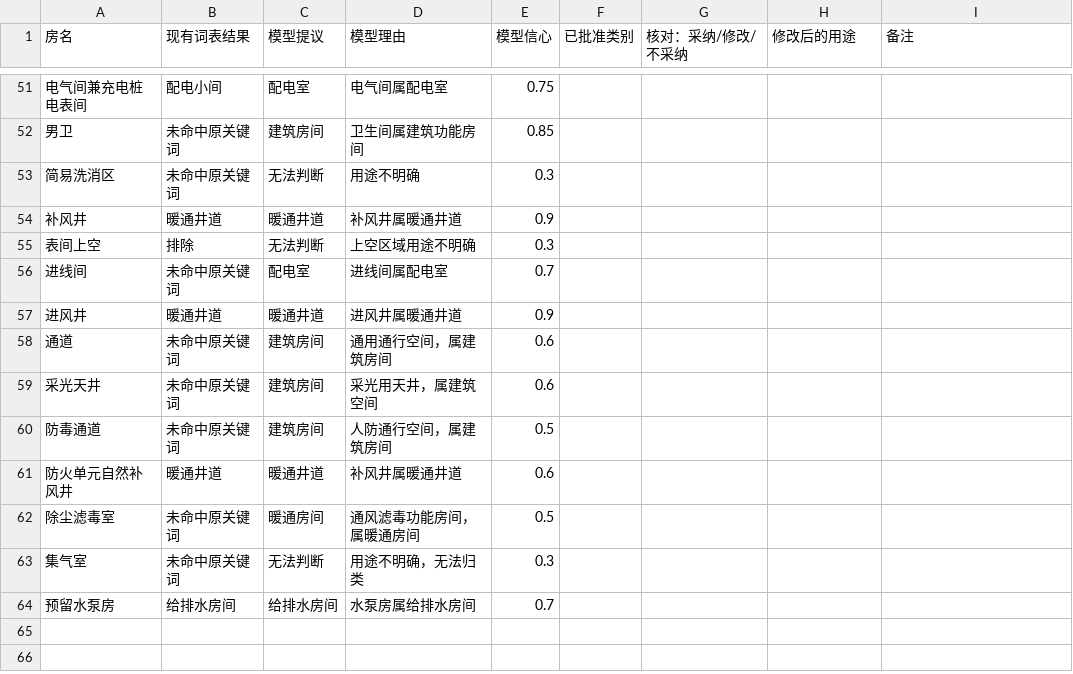
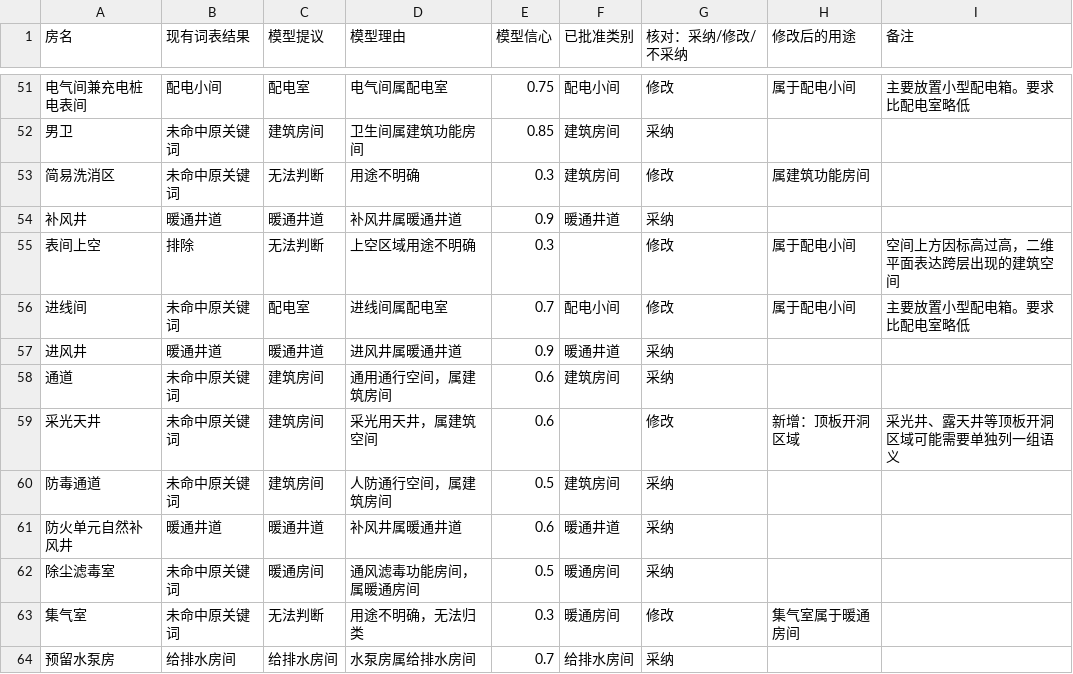
Before and after one commit to paigu3571/GeomVerity, a CSV file: eval/naming-review.csv, drawn as a sheet; only a part is shown, gaps mark what is left out; the diff covers the shown part only; the diff names each change by its address in the sheet, - before the commit and + after, or states it on an @@ line.

```diff
--- a/eval/naming-review.csv
+++ b/eval/naming-review.csv
-F51 (已批准类别): (empty)
+F51 (已批准类别): 配电小间
-G51 (核对：采纳/修改/不采纳): (empty)
+G51 (核对：采纳/修改/不采纳): 修改
-H51 (修改后的用途): (empty)
+H51 (修改后的用途): 属于配电小间
-I51 (备注): (empty)
+I51 (备注): 主要放置小型配电箱。要求比配电室略低
-F52:F53 (已批准类别): (empty)
+F52:F53 (已批准类别): 建筑房间
-G52 (核对：采纳/修改/不采纳): (empty)
+G52 (核对：采纳/修改/不采纳): 采纳
-G53 (核对：采纳/修改/不采纳): (empty)
+G53 (核对：采纳/修改/不采纳): 修改
-H53 (修改后的用途): (empty)
+H53 (修改后的用途): 属建筑功能房间
-F54 (已批准类别): (empty)
+F54 (已批准类别): 暖通井道
-G54 (核对：采纳/修改/不采纳): (empty)
+G54 (核对：采纳/修改/不采纳): 采纳
-G55:G56 (核对：采纳/修改/不采纳): (empty)
+G55:G56 (核对：采纳/修改/不采纳): 修改
-H55:H56 (修改后的用途): (empty)
+H55:H56 (修改后的用途): 属于配电小间
-I55 (备注): (empty)
+I55 (备注): 空间上方因标高过高，二维平面表达跨层出现的建筑空间
-F56 (已批准类别): (empty)
+F56 (已批准类别): 配电小间
-I56 (备注): (empty)
+I56 (备注): 主要放置小型配电箱。要求比配电室略低
-F57 (已批准类别): (empty)
+F57 (已批准类别): 暖通井道
-G57:G58 (核对：采纳/修改/不采纳): (empty)
+G57:G58 (核对：采纳/修改/不采纳): 采纳
-F58 (已批准类别): (empty)
+F58 (已批准类别): 建筑房间
-G59 (核对：采纳/修改/不采纳): (empty)
+G59 (核对：采纳/修改/不采纳): 修改
-H59 (修改后的用途): (empty)
+H59 (修改后的用途): 新增：顶板开洞区域
-I59 (备注): (empty)
+I59 (备注): 采光井、露天井等顶板开洞区域可能需要单独列一组语义
-F60 (已批准类别): (empty)
+F60 (已批准类别): 建筑房间
-G60:G62 (核对：采纳/修改/不采纳): (empty)
+G60:G62 (核对：采纳/修改/不采纳): 采纳
-F61 (已批准类别): (empty)
+F61 (已批准类别): 暖通井道
-F62:F63 (已批准类别): (empty)
+F62:F63 (已批准类别): 暖通房间
-G63 (核对：采纳/修改/不采纳): (empty)
+G63 (核对：采纳/修改/不采纳): 修改
-H63 (修改后的用途): (empty)
+H63 (修改后的用途): 集气室属于暖通房间
-F64 (已批准类别): (empty)
+F64 (已批准类别): 给排水房间
-G64 (核对：采纳/修改/不采纳): (empty)
+G64 (核对：采纳/修改/不采纳): 采纳
```
Also changed, not shown: 109 edited cells elsewhere in this file, 17 other files.
